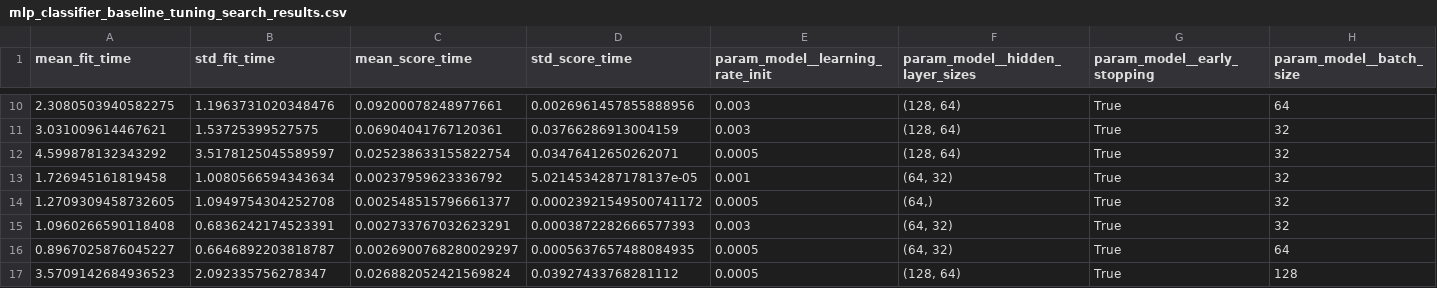
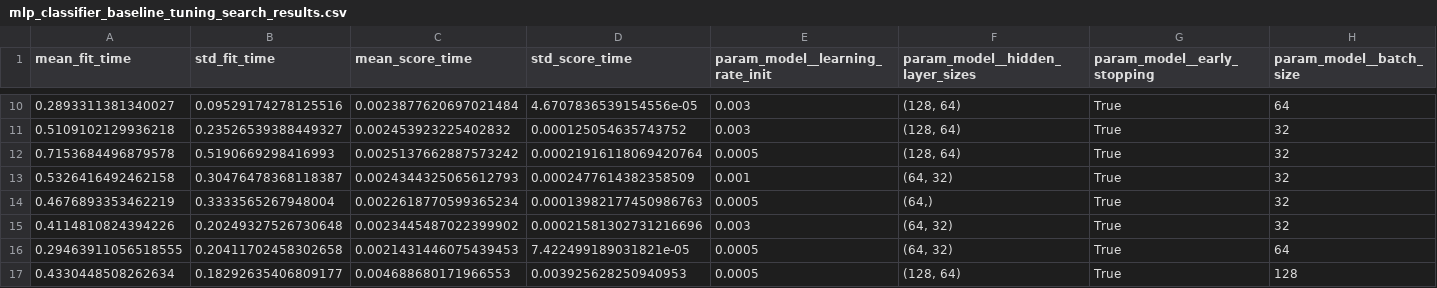
Before and after one commit to 0xC0FFEE71/1-month-direction-classifier, a CSV file: 5_tune_model/mlp_classifier_baseline_tuning_search_results.csv, drawn as a sheet; only a part is shown, gaps mark what is left out; the diff covers the shown part only; the diff names each change by its address in the sheet, - before the commit and + after, or states it on an @@ line.

```diff
--- a/5_tune_model/mlp_classifier_baseline_tuning_search_results.csv
+++ b/5_tune_model/mlp_classifier_baseline_tuning_search_results.csv
-A10 (mean_fit_time): 2.3080503940582275
+A10 (mean_fit_time): 0.2893311381340027
-B10 (std_fit_time): 1.1963731020348476
+B10 (std_fit_time): 0.09529174278125516
-C10 (mean_score_time): 0.09200078248977661
+C10 (mean_score_time): 0.0023877620697021484
-D10 (std_score_time): 0.0026961457855888956
+D10 (std_score_time): 4.6707836539154556e-05
-A11 (mean_fit_time): 3.031009614467621
+A11 (mean_fit_time): 0.5109102129936218
-B11 (std_fit_time): 1.53725399527575
+B11 (std_fit_time): 0.23526539388449327
-C11 (mean_score_time): 0.06904041767120361
+C11 (mean_score_time): 0.002453923225402832
-D11 (std_score_time): 0.03766286913004159
+D11 (std_score_time): 0.000125054635743752
-A12 (mean_fit_time): 4.599878132343292
+A12 (mean_fit_time): 0.7153684496879578
-B12 (std_fit_time): 3.5178125045589597
+B12 (std_fit_time): 0.5190669298416993
-C12 (mean_score_time): 0.025238633155822754
+C12 (mean_score_time): 0.0025137662887573242
-D12 (std_score_time): 0.03476412650262071
+D12 (std_score_time): 0.00021916118069420764
-A13 (mean_fit_time): 1.726945161819458
+A13 (mean_fit_time): 0.5326416492462158
-B13 (std_fit_time): 1.0080566594343634
+B13 (std_fit_time): 0.30476478368118387
-C13 (mean_score_time): 0.00237959623336792
+C13 (mean_score_time): 0.0024344325065612793
-D13 (std_score_time): 5.0214534287178137e-05
+D13 (std_score_time): 0.0002477614382358509
-A14 (mean_fit_time): 1.2709309458732605
+A14 (mean_fit_time): 0.4676893353462219
-B14 (std_fit_time): 1.0949754304252708
+B14 (std_fit_time): 0.3333565267948004
-C14 (mean_score_time): 0.002548515796661377
+C14 (mean_score_time): 0.0022618770599365234
-D14 (std_score_time): 0.00023921549500741172
+D14 (std_score_time): 0.00013982177450986763
-A15 (mean_fit_time): 1.0960266590118408
+A15 (mean_fit_time): 0.4114810824394226
-B15 (std_fit_time): 0.6836242174523391
+B15 (std_fit_time): 0.20249327526730648
-C15 (mean_score_time): 0.002733767032623291
+C15 (mean_score_time): 0.0023445487022399902
-D15 (std_score_time): 0.0003872282666577393
+D15 (std_score_time): 0.00021581302731216696
-A16 (mean_fit_time): 0.8967025876045227
+A16 (mean_fit_time): 0.29463911056518555
-B16 (std_fit_time): 0.6646892203818787
+B16 (std_fit_time): 0.20411702458302658
-C16 (mean_score_time): 0.0026900768280029297
+C16 (mean_score_time): 0.0021431446075439453
-D16 (std_score_time): 0.0005637657488084935
+D16 (std_score_time): 7.422499189031821e-05
-A17 (mean_fit_time): 3.5709142684936523
+A17 (mean_fit_time): 0.4330448508262634
-B17 (std_fit_time): 2.092335756278347
+B17 (std_fit_time): 0.18292635406809177
-C17 (mean_score_time): 0.026882052421569824
+C17 (mean_score_time): 0.004688680171966553
-D17 (std_score_time): 0.03927433768281112
+D17 (std_score_time): 0.003925628250940953
```
Also changed, not shown: 168 edited cells elsewhere in this file, 5_tune_model/hist_gradient_boosting_baseline_tuned_test_predictions.csv, 5_tune_model/hist_gradient_boosting_baseline_tuning_search_results.csv, 7 other files.
